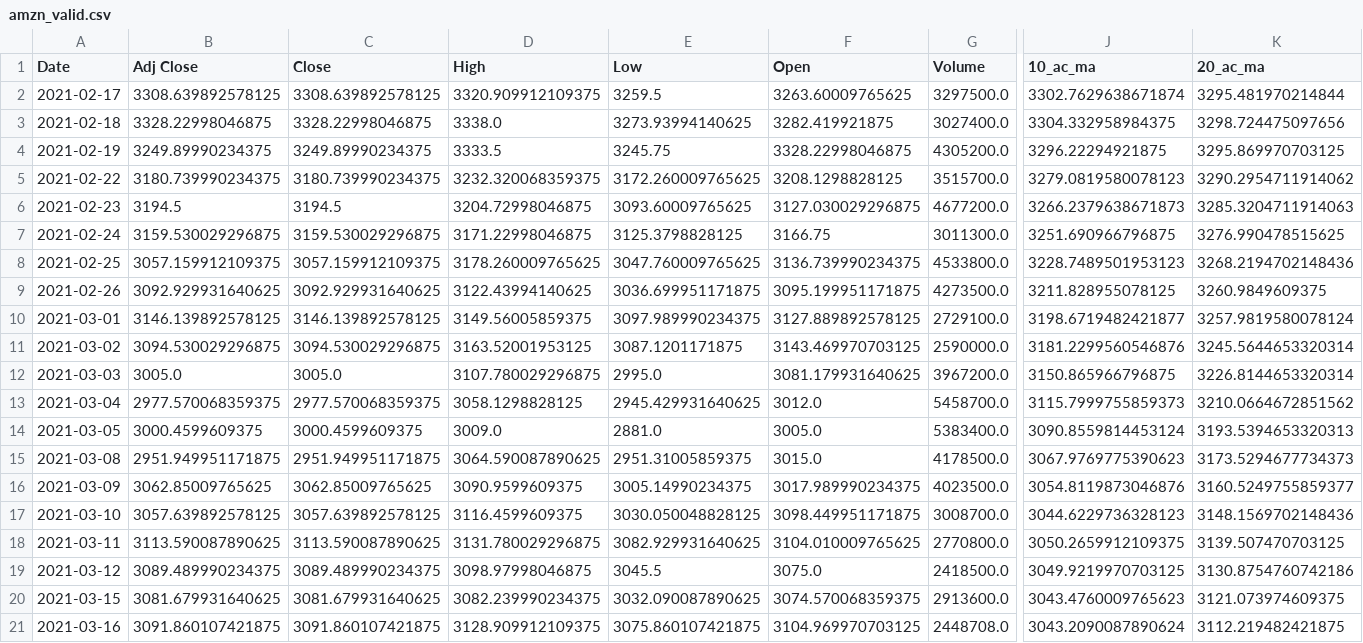
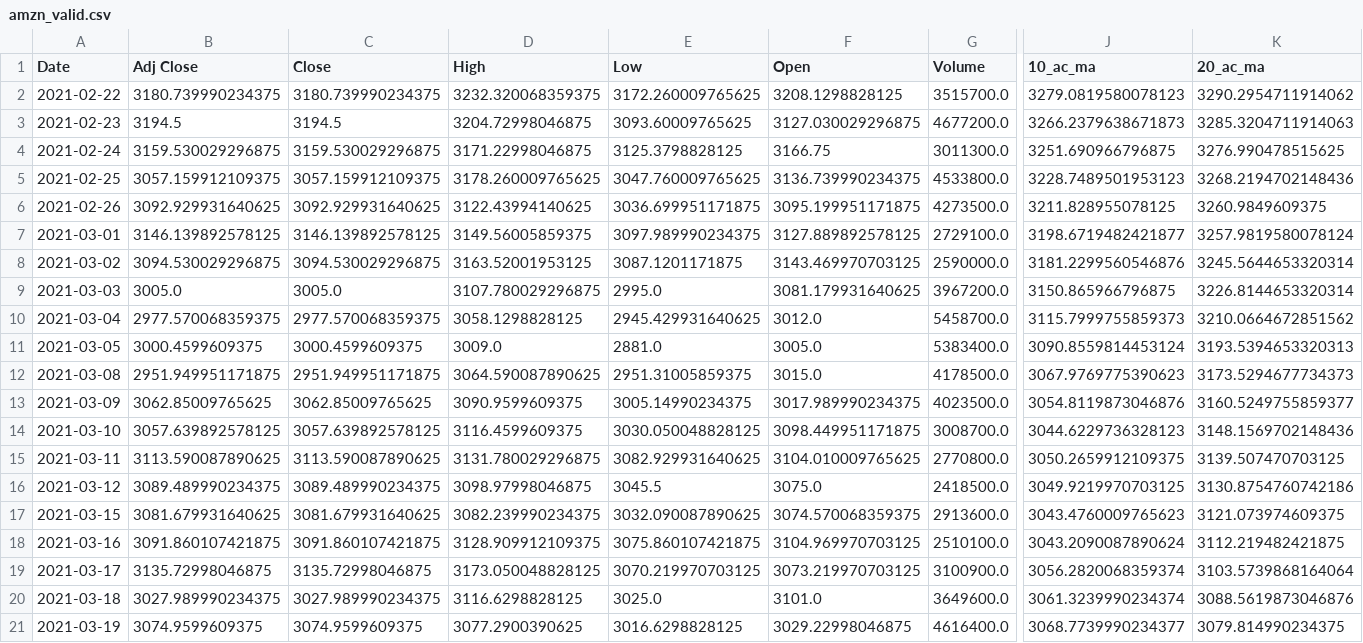
Before and after one commit to alfreedolf/ml-spp, a CSV file: stock_deepar/csv/amzn_valid.csv, drawn as a sheet; only a part is shown, gaps mark what is left out; removed rows and columns are numbered as before the commit, all else as after; rows hold the shown columns only; the diff names each change by its address in the sheet, - before the commit and + after, or states it on an @@ line.

```diff
--- a/stock_deepar/csv/amzn_valid.csv
+++ b/stock_deepar/csv/amzn_valid.csv
-row 2: 2021-02-17 | 3308.639892578125 | 3308.639892578125 | 3320.909912109375 | 3259.5 | 3263.60009765625 | 3297500.0 | 3302.7629638671874 | 3295.481970214844
-row 3: 2021-02-18 | 3328.22998046875 | 3328.22998046875 | 3338.0 | 3273.93994140625 | 3282.419921875 | 3027400.0 | 3304.332958984375 | 3298.724475097656
-row 4: 2021-02-19 | 3249.89990234375 | 3249.89990234375 | 3333.5 | 3245.75 | 3328.22998046875 | 4305200.0 | 3296.22294921875 | 3295.869970703125
-G18 (Volume): 2448708.0
+G18 (Volume): 2510100.0
+row 19: 2021-03-17 | 3135.72998046875 | 3135.72998046875 | 3173.050048828125 | 3070.219970703125 | 3073.219970703125 | 3100900.0 | 3056.2820068359374 | 3103.5739868164064
+row 20: 2021-03-18 | 3027.989990234375 | 3027.989990234375 | 3116.6298828125 | 3025.0 | 3101.0 | 3649600.0 | 3061.3239990234374 | 3088.5619873046876
+row 21: 2021-03-19 | 3074.9599609375 | 3074.9599609375 | 3077.2900390625 | 3016.6298828125 | 3029.22998046875 | 4616400.0 | 3068.7739990234377 | 3079.814990234375
```
Also changed, not shown: stock_deepar/csv/aapl_valid.csv, stock_deepar/csv/googl_valid.csv, 29 other files.
